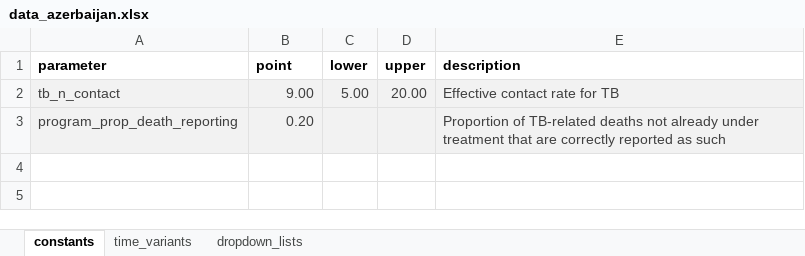
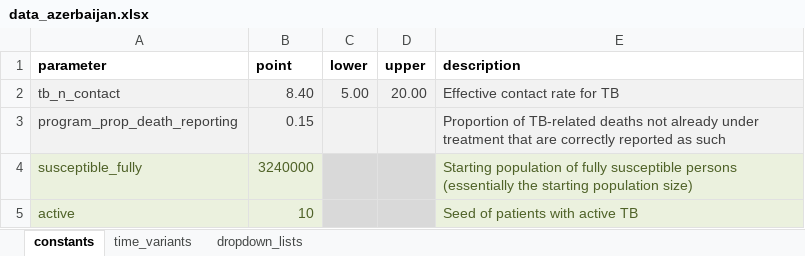
Before and after one commit to monash-emu/AuTuMN, an Excel workbook: autumn/xls/data_azerbaijan.xlsx, sheet constants, drawn as a sheet; values as stored, in another font and other column widths than the file's, no borders; the diff names each change by its address in the sheet, - before the commit and + after, or states it on an @@ line.

Commit message:
Calibrate Azerbaijan for total population

```diff
--- a/autumn/xls/data_azerbaijan.xlsx (sheet constants)
+++ b/autumn/xls/data_azerbaijan.xlsx (sheet constants)
-B2 (point): 9.00
+B2 (point): 8.40
-B3 (point): 0.20
+B3 (point): 0.15
+row 4: susceptible_fully | 3240000 |  |  | Starting population of fully susceptible persons (essentially the starting population size)
+row 5: active | 10 |  |  | Seed of patients with active TB
```
